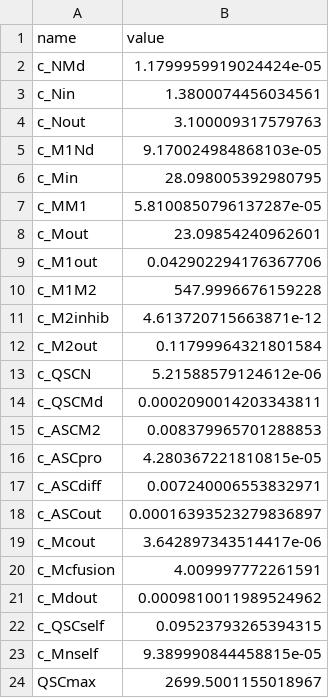
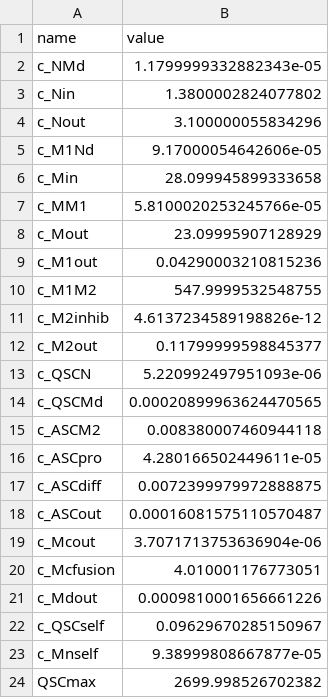
Before and after one commit to ErenCim/Computational-Modelling-of-Muscle-Satellite-Cells-Systems, a CSV file: learned_params_torch.csv, drawn as a sheet.

Commit message:
updated the weights and the parameters from the most recent training

```diff
--- a/learned_params_torch.csv
+++ b/learned_params_torch.csv
@@ -1,24 +1,24 @@
 name,value
-c_NMd,1.1799959919024424e-05
-c_Nin,1.3800074456034561
-c_Nout,3.100009317579763
-c_M1Nd,9.170024984868103e-05
-c_Min,28.098005392980795
-c_MM1,5.8100850796137287e-05
-c_Mout,23.09854240962601
-c_M1out,0.042902294176367706
-c_M1M2,547.9996676159228
-c_M2inhib,4.613720715663871e-12
-c_M2out,0.11799964321801584
-c_QSCN,5.21588579124612e-06
-c_QSCMd,0.0002090014203343811
-c_ASCM2,0.008379965701288853
-c_ASCpro,4.280367221810815e-05
-c_ASCdiff,0.007240006553832971
-c_ASCout,0.00016393523279836897
-c_Mcout,3.642897343514417e-06
-c_Mcfusion,4.009997772261591
-c_Mdout,0.0009810011989524962
-c_QSCself,0.09523793265394315
-c_Mnself,9.389990844458815e-05
-QSCmax,2699.5001155018967
+c_NMd,1.1799999332882343e-05
+c_Nin,1.3800002824077802
+c_Nout,3.100000055834296
+c_M1Nd,9.17000054642606e-05
+c_Min,28.099945899333658
+c_MM1,5.8100020253245766e-05
+c_Mout,23.09995907128929
+c_M1out,0.04290003210815236
+c_M1M2,547.9999532548755
+c_M2inhib,4.6137234589198826e-12
+c_M2out,0.11799999598845377
+c_QSCN,5.220992497951093e-06
+c_QSCMd,0.00020899963624470565
+c_ASCM2,0.008380007460944118
+c_ASCpro,4.280166502449611e-05
+c_ASCdiff,0.0072399979972888875
+c_ASCout,0.00016081575110570487
+c_Mcout,3.7071713753636904e-06
+c_Mcfusion,4.010001176773051
+c_Mdout,0.0009810001656661226
+c_QSCself,0.09629670285150967
+c_Mnself,9.38999808667877e-05
+QSCmax,2699.998526702382
```
Also changed, not shown: 2 other files.
